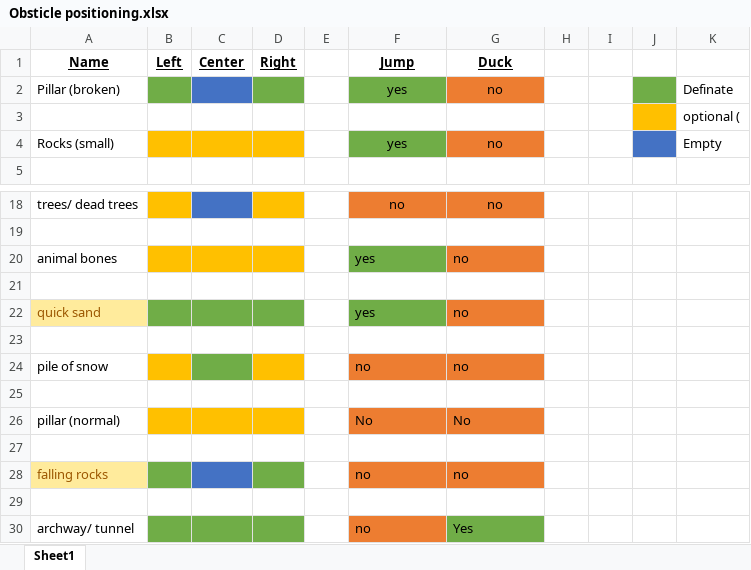
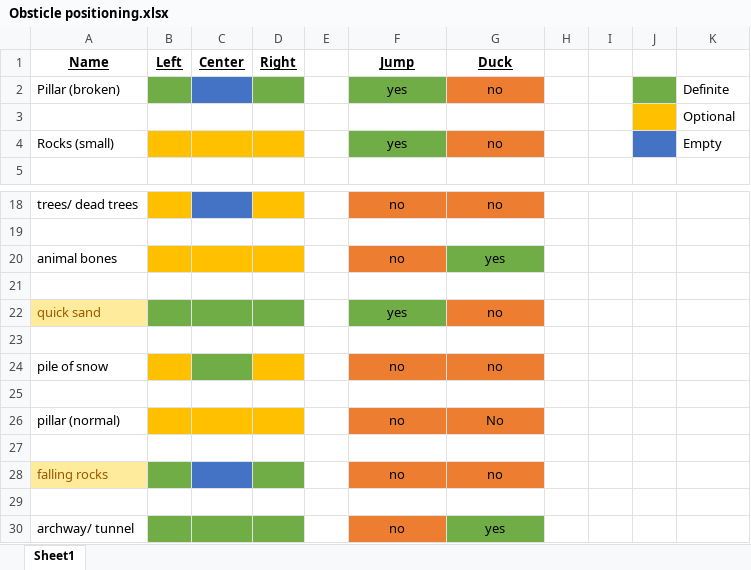
Before and after one commit to Luke-Kasper/MeanBeanStudio, an Excel workbook: Documents/Obsticle positioning.xlsx, sheet Sheet1, drawn as a sheet; only a part is shown, gaps mark what is left out; values as stored, in another font and other column widths than the file's, no borders; the diff names each change by its address in the sheet, - before the commit and + after, or states it on an @@ line.

```diff
--- a/Documents/Obsticle positioning.xlsx (sheet Sheet1)
+++ b/Documents/Obsticle positioning.xlsx (sheet Sheet1)
-K2: Definate
+K2: Definite
-K3: optional (
+K3: Optional
-F20 (Jump): yes
+F20 (Jump): no
-F20:G20 alignment: left
+F20:G20 alignment: center
-F20 fill: #70AD47
+F20 fill: #ED7D31
-G20 (Duck): no
+G20 (Duck): yes
-G20 fill: #ED7D31
+G20 fill: #70AD47
-F22:G22 alignment: left
+F22:G22 alignment: center
-F24:G24 alignment: left
+F24:G24 alignment: center
-F26 (Jump): No
+F26 (Jump): no
-F26:G26 alignment: left
+F26:G26 alignment: center
-F28:G28 alignment: left
+F28:G28 alignment: center
-F30:G30 alignment: left
+F30:G30 alignment: center
-G30 (Duck): Yes
+G30 (Duck): yes
```
Also changed, not shown: 3 other files.
